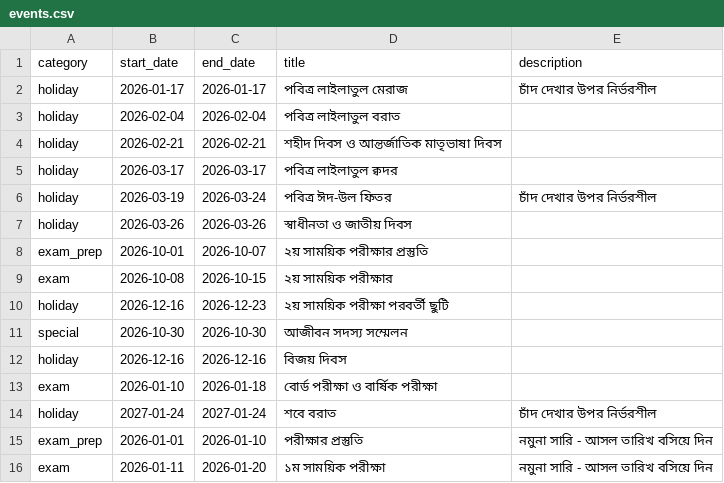
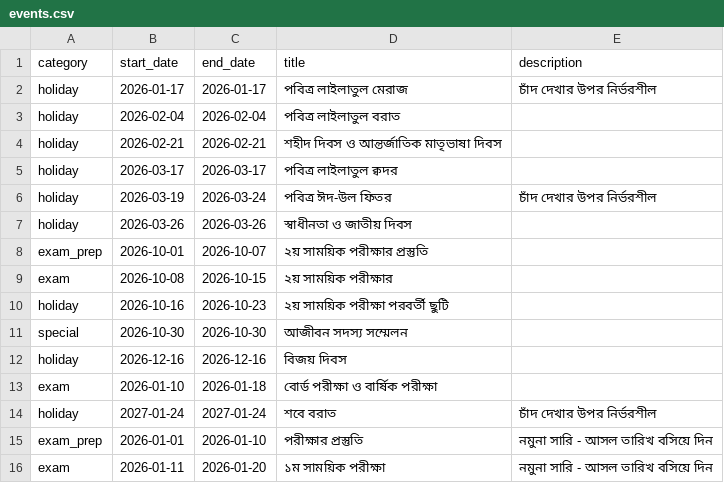
Before and after one commit to muslimbazar-madrasa/muslimbazar-madrasa.github.io, a CSV file: calender/events.csv, drawn as a sheet.

Commit message:
Update events.csv

```diff
--- a/calender/events.csv
+++ b/calender/events.csv
@@ -9,3 +9,3 @@ exam_prep,2026-10-01,2026-10-07,২য় সাময়িক পরীক্ষা
 exam,2026-10-08,2026-10-15,২য় সাময়িক পরীক্ষার,
-holiday,2026-12-16,2026-12-23,২য় সাময়িক পরীক্ষা পরবর্তী ছুটি,
+holiday,2026-10-16,2026-10-23,২য় সাময়িক পরীক্ষা পরবর্তী ছুটি,
 special,2026-10-30,2026-10-30,আজীবন সদস্য সম্মেলন,
```
